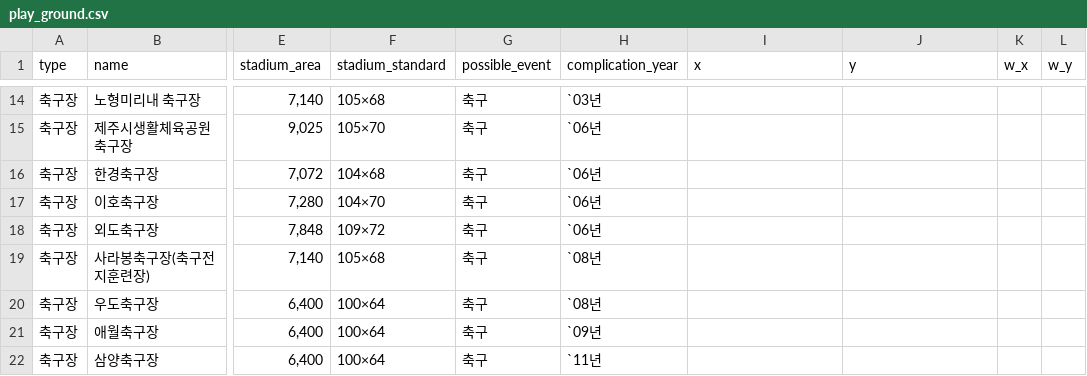
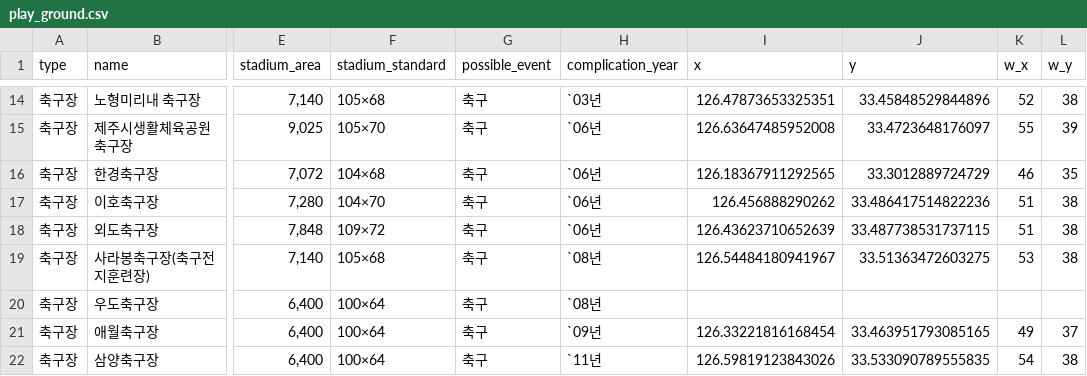
Before and after one commit to jeju-london/jeju-web, a CSV file: data/play_ground/play_ground.csv, drawn as a sheet; only a part is shown, gaps mark what is left out; the diff covers the shown part only; the diff names each change by its address in the sheet, - before the commit and + after, or states it on an @@ line.

```diff
--- a/data/play_ground/play_ground.csv
+++ b/data/play_ground/play_ground.csv
-I14 (x): (empty)
+I14 (x): 126.47873653325351
-J14 (y): (empty)
+J14 (y): 33.45848529844896
-K14 (w_x): (empty)
+K14 (w_x): 52
-L14 (w_y): (empty)
+L14 (w_y): 38
-I15 (x): (empty)
+I15 (x): 126.63647485952008
-J15 (y): (empty)
+J15 (y): 33.4723648176097
-K15 (w_x): (empty)
+K15 (w_x): 55
-L15 (w_y): (empty)
+L15 (w_y): 39
-I16 (x): (empty)
+I16 (x): 126.18367911292565
-J16 (y): (empty)
+J16 (y): 33.3012889724729
-K16 (w_x): (empty)
+K16 (w_x): 46
-L16 (w_y): (empty)
+L16 (w_y): 35
-I17 (x): (empty)
+I17 (x): 126.456888290262
-J17 (y): (empty)
+J17 (y): 33.486417514822236
-K17:K18 (w_x): (empty)
+K17:K18 (w_x): 51
-L17:L19 (w_y): (empty)
+L17:L19 (w_y): 38
-I18 (x): (empty)
+I18 (x): 126.43623710652639
-J18 (y): (empty)
+J18 (y): 33.487738531737115
-I19 (x): (empty)
+I19 (x): 126.54484180941967
-J19 (y): (empty)
+J19 (y): 33.51363472603275
-K19 (w_x): (empty)
+K19 (w_x): 53
-I21 (x): (empty)
+I21 (x): 126.33221816168454
-J21 (y): (empty)
+J21 (y): 33.463951793085165
-K21 (w_x): (empty)
+K21 (w_x): 49
-L21 (w_y): (empty)
+L21 (w_y): 37
-I22 (x): (empty)
+I22 (x): 126.59819123843026
-J22 (y): (empty)
+J22 (y): 33.533090789555835
-K22 (w_x): (empty)
+K22 (w_x): 54
-L22 (w_y): (empty)
+L22 (w_y): 38
```
Also changed, not shown: 68 edited cells elsewhere in this file, data/play_ground/schedule.csv, 14 other files.
